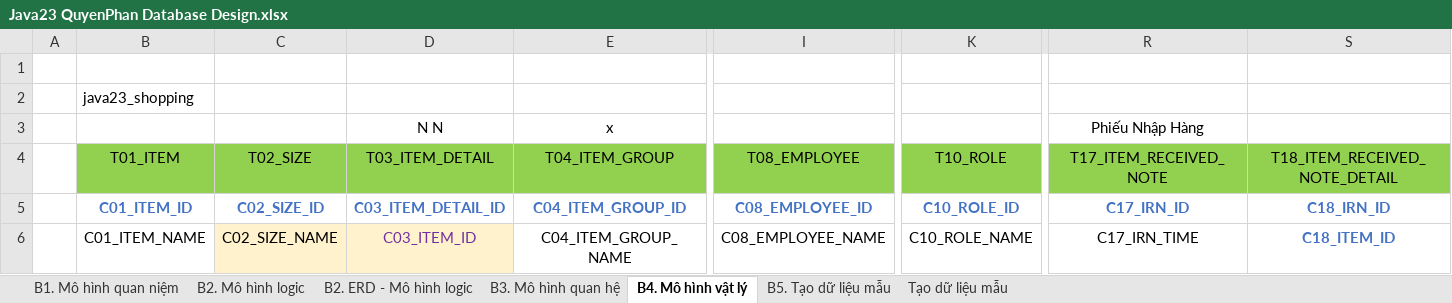
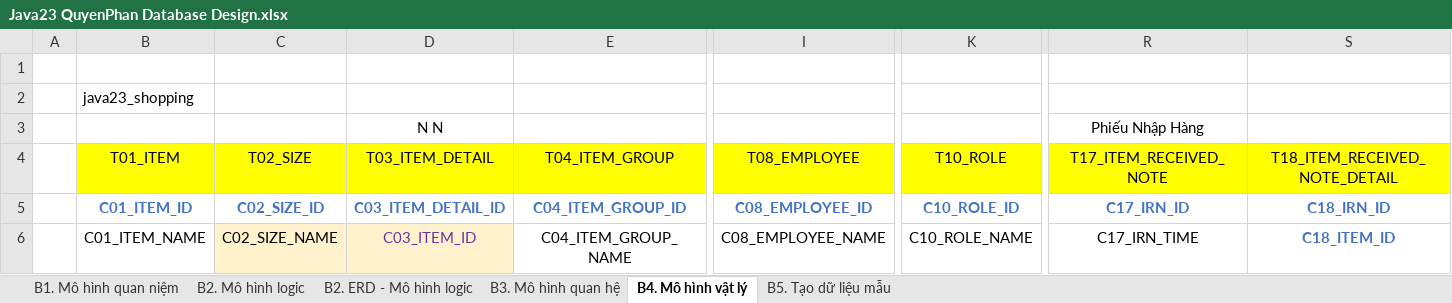
Before and after one commit to j4tdn/java23-repository, an Excel workbook: 1. Database Design/Java23 QuyenPhan Database Design.xlsx, sheet B4. Mô hình vật lý, drawn as a sheet; only a part is shown, gaps mark what is left out; values as stored, in another font and other column widths than the file's, no borders; charts and pictures not drawn; the diff covers the shown part only; the diff names each change by its address in the sheet, - before the commit and + after, or states it on an @@ line.

```diff
--- a/1. Database Design/Java23 QuyenPhan Database Design.xlsx (sheet B4. Mô hình vật lý)
+++ b/1. Database Design/Java23 QuyenPhan Database Design.xlsx (sheet B4. Mô hình vật lý)
-sheet tab: Tạo dữ liệu mẫu
-E3: x
+E3: (empty)
-B4:E4 fill: #92D050
+B4:E4 fill: #FFFF00
-I4 fill: #92D050
+I4 fill: #FFFF00
-K4 fill: #92D050
+K4 fill: #FFFF00
-R4:S4 fill: #92D050
+R4:S4 fill: #FFFF00
```
Also changed, not shown: cell formats elsewhere in this sheet, sheet B5. Tạo dữ liệu mẫu, charts or pictures, 8 other files.
